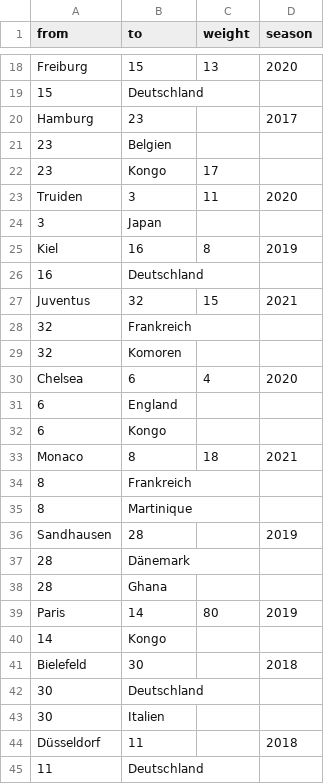
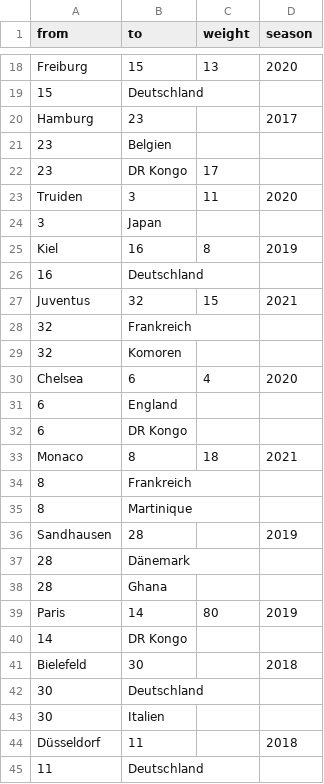
Before and after one commit to lara270402/Testat, a CSV file: Edgelist_Testat.csv, drawn as a sheet; only a part is shown, gaps mark what is left out.

Commit message:
Update Edgelist_Testat.csv

```diff
--- a/Edgelist_Testat.csv
+++ b/Edgelist_Testat.csv
@@ -21,3 +21,3 @@ Hamburg,23,,2017
 23,Belgien,,
-23,Kongo,17,
+23,DR Kongo,17,
 Truiden,3,11,2020
@@ -31,3 +31,3 @@ Chelsea,6,4,2020
 6,England,,
-6,Kongo,,
+6,DR Kongo,,
 Monaco,8,18,2021
@@ -39,3 +39,3 @@ Sandhausen,28,,2019
 Paris,14,80,2019
-14,Kongo,,
+14,DR Kongo,,
 Bielefeld,30,,2018
```
